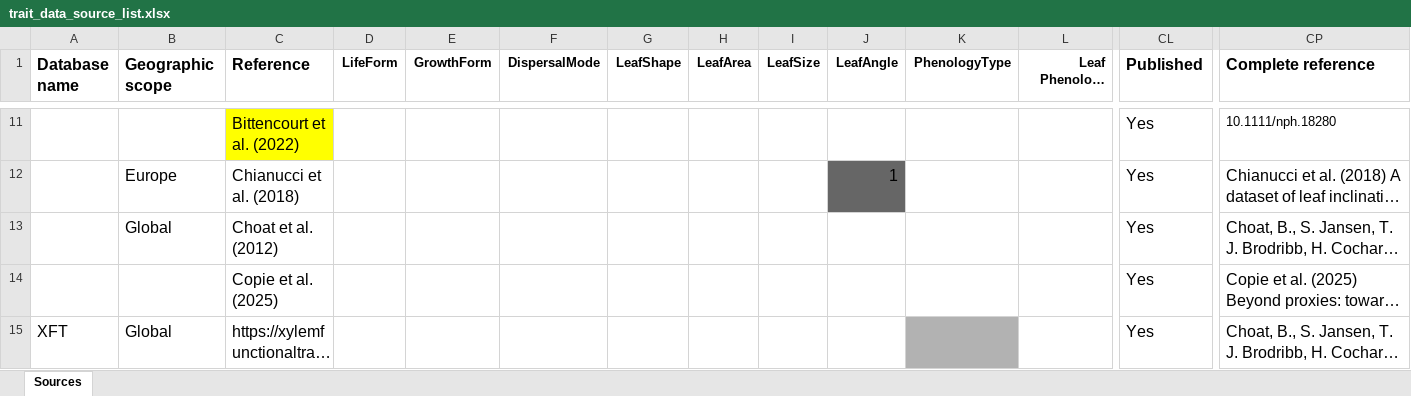
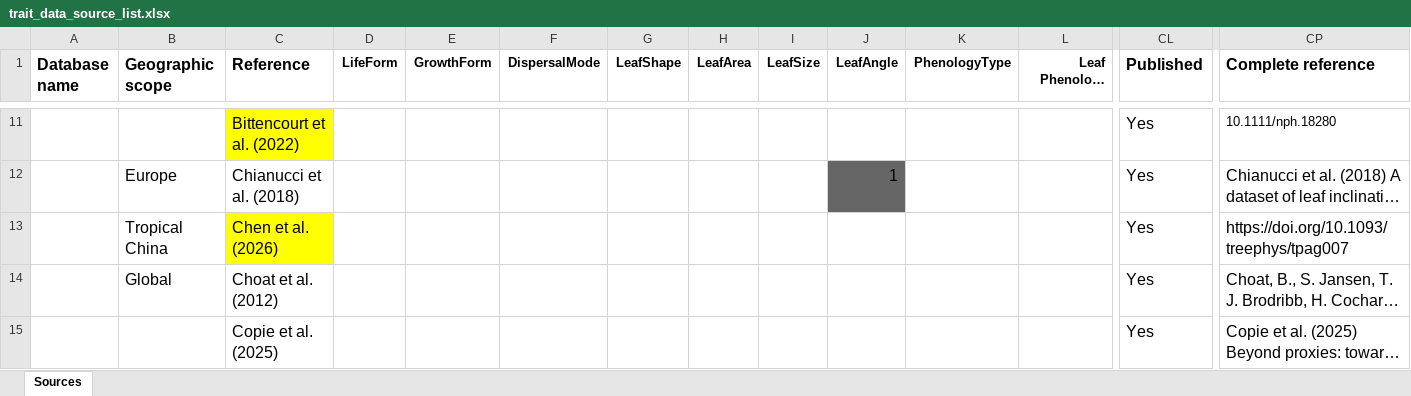
Before and after one commit to emf-creaf/traits_and_models, an Excel workbook: data-raw/trait_data_source_list.xlsx, sheet Sources, drawn as a sheet; only a part is shown, gaps mark what is left out; the shorter side is filled out with more unchanged rows; long unchanged cells end in …; values as stored, in another font and other column widths than the file's, no borders; rows hold the shown columns only; the diff names each change by its address in the sheet, - before the commit and + after, or states it on an @@ line.

Commit message:
trait_info

```diff
--- a/data-raw/trait_data_source_list.xlsx (sheet Sources)
+++ b/data-raw/trait_data_source_list.xlsx (sheet Sources)
+row 13:  | Tropical China | Chen et al. (2026) |  |  |  |  |  |  |  |  |  | Yes | https://doi.org/10.1093/treephys/tpag007
```
Also changed, not shown: 2 other files.
